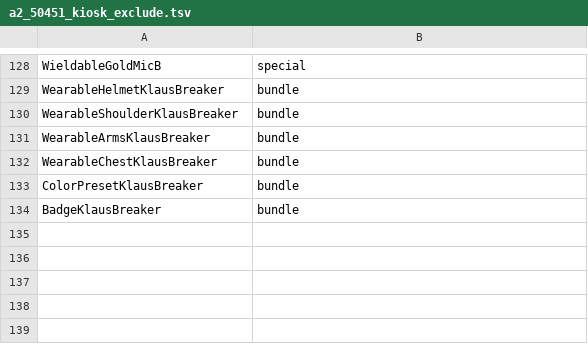
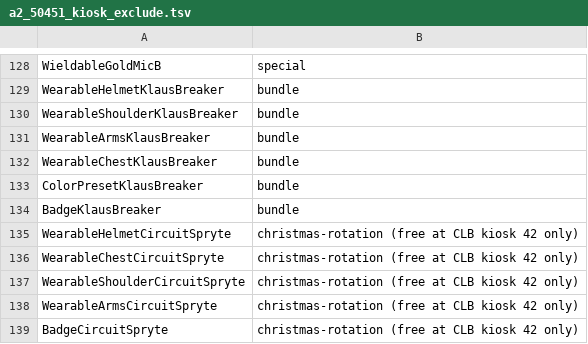
Before and after one commit to drycheetah84/Solara, a TSV file: internal/mothership/a2_50451_kiosk_exclude.tsv, drawn as a sheet; only a part is shown, gaps mark what is left out.

```diff
--- a/internal/mothership/a2_50451_kiosk_exclude.tsv
+++ b/internal/mothership/a2_50451_kiosk_exclude.tsv
@@ -134 +134,6 @@ ColorPresetKlausBreaker	bundle
 BadgeKlausBreaker	bundle
+WearableHelmetCircuitSpryte	christmas-rotation (free at CLB kiosk 42 only)
+WearableChestCircuitSpryte	christmas-rotation (free at CLB kiosk 42 only)
+WearableShoulderCircuitSpryte	christmas-rotation (free at CLB kiosk 42 only)
+WearableArmsCircuitSpryte	christmas-rotation (free at CLB kiosk 42 only)
+BadgeCircuitSpryte	christmas-rotation (free at CLB kiosk 42 only)
```
Also changed, not shown: internal/mothership/a2_50451_kiosk_items.tsv, 2 other files.
